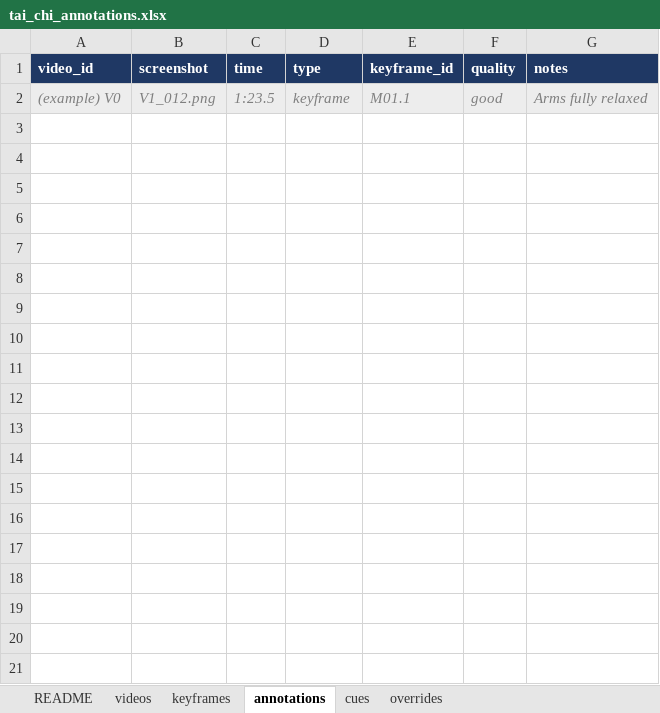
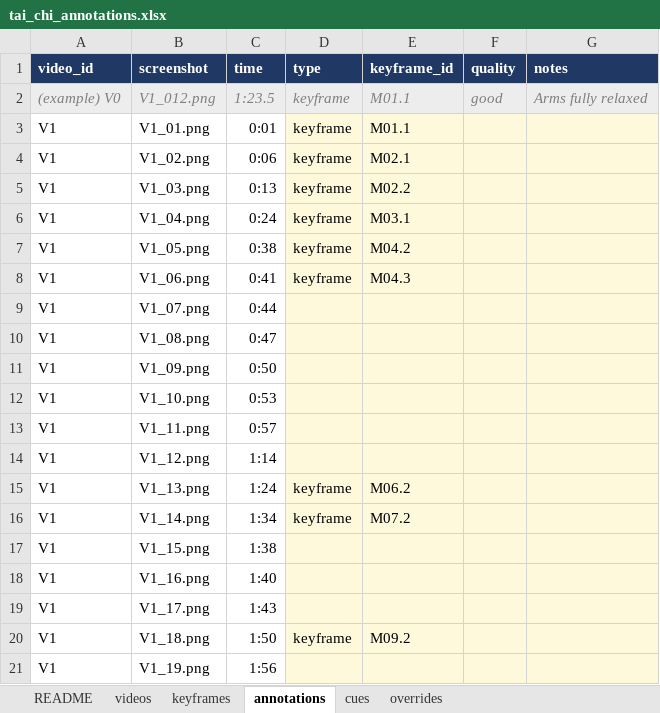
Before and after one commit to jylin85/tAI-Chi, an Excel workbook: tai_chi_annotations.xlsx, sheet annotations, drawn as a sheet; only a part is shown; values as stored, in another font and other column widths than the file's, no borders; the diff covers the shown part only; the diff names each change by its address in the sheet, - before the commit and + after, or states it on an @@ line.

Commit message:
updated annotations and finalized videos in spreadsheet

```diff
--- a/tai_chi_annotations.xlsx (sheet annotations)
+++ b/tai_chi_annotations.xlsx (sheet annotations)
+row 3: V1 | V1_01.png | 0:01 | keyframe | M01.1
+row 4: V1 | V1_02.png | 0:06 | keyframe | M02.1
+row 5: V1 | V1_03.png | 0:13 | keyframe | M02.2
+row 6: V1 | V1_04.png | 0:24 | keyframe | M03.1
+row 7: V1 | V1_05.png | 0:38 | keyframe | M04.2
+row 8: V1 | V1_06.png | 0:41 | keyframe | M04.3
+row 9: V1 | V1_07.png | 0:44
+row 10: V1 | V1_08.png | 0:47
+row 11: V1 | V1_09.png | 0:50
+row 12: V1 | V1_10.png | 0:53
+row 13: V1 | V1_11.png | 0:57
+row 14: V1 | V1_12.png | 1:14
+row 15: V1 | V1_13.png | 1:24 | keyframe | M06.2
+row 16: V1 | V1_14.png | 1:34 | keyframe | M07.2
+row 17: V1 | V1_15.png | 1:38
+row 18: V1 | V1_16.png | 1:40
+row 19: V1 | V1_17.png | 1:43
+row 20: V1 | V1_18.png | 1:50 | keyframe | M09.2
+row 21: V1 | V1_19.png | 1:56
```
Also changed, not shown: 110 added rows elsewhere in this sheet, sheet keyframes, sheet videos.
